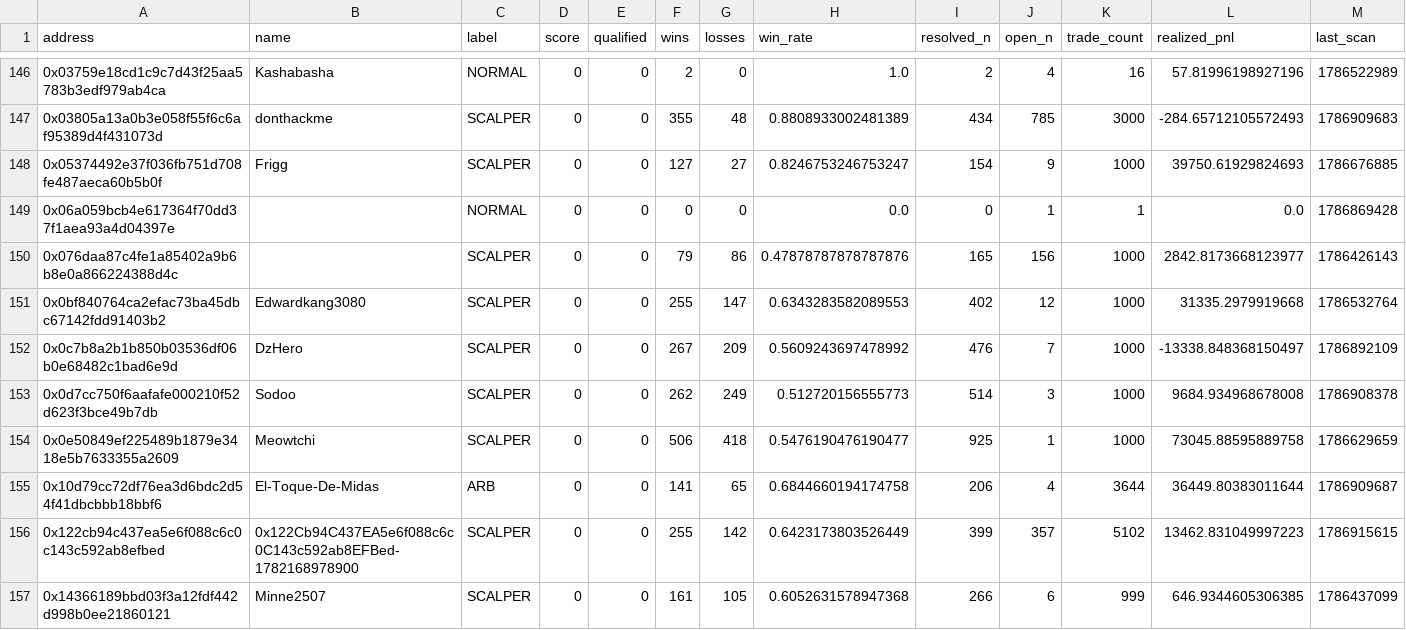
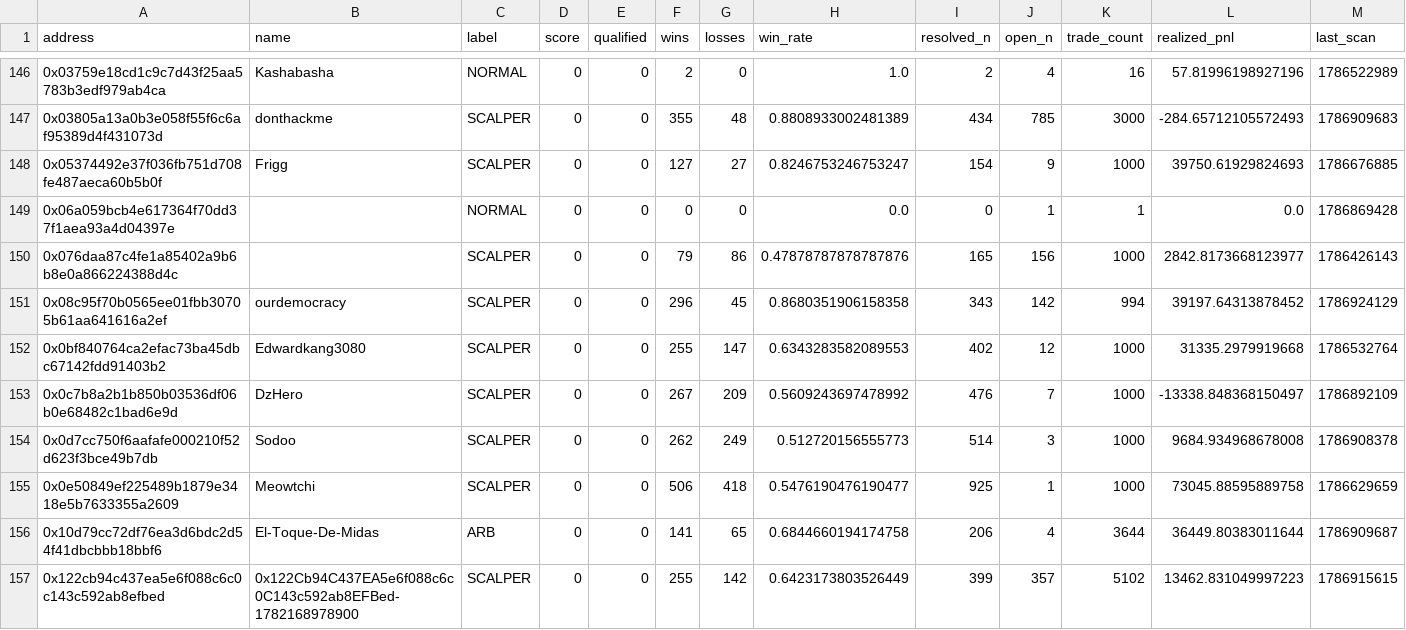
Before and after one commit to sophie-nguyenthuthuy/polycopy, a CSV file: data/wallets.csv, drawn as a sheet; only a part is shown, gaps mark what is left out; the shorter side is filled out with more unchanged rows; rows hold the shown columns only; the diff names each change by its address in the sheet, - before the commit and + after, or states it on an @@ line.

```diff
--- a/data/wallets.csv
+++ b/data/wallets.csv
+row 151: 0x08c95f70b0565ee01fbb30705b61aa641616a2ef | ourdemocracy | SCALPER | 0 | 0 | 296 | 45 | 0.8680351906158358 | 343 | 142 | 994 | 39197.64313878452 | 1786924129
```
Also changed, not shown: data/fills.csv, 2 other files.
